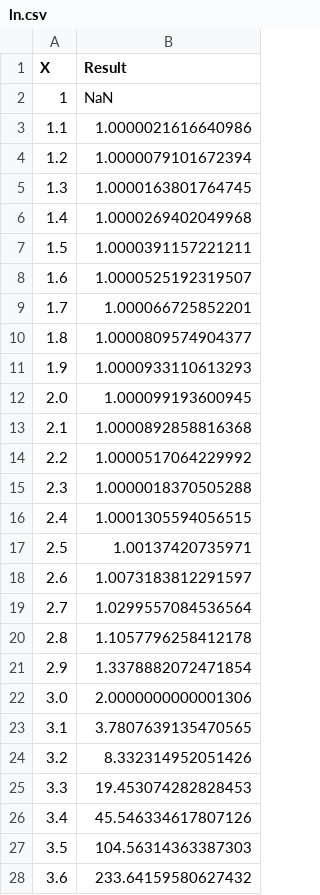
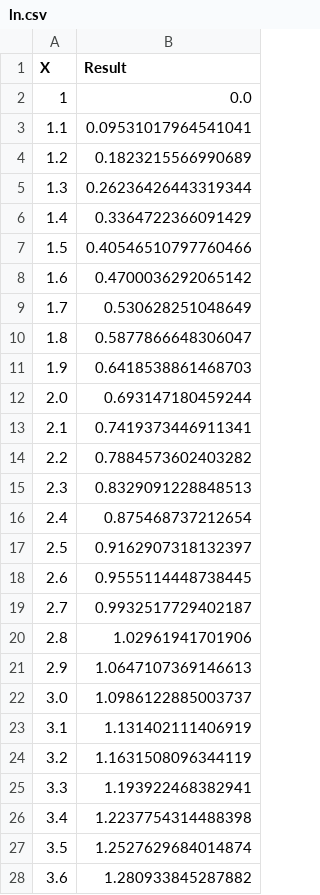
Before and after one commit to itmoCSE25/TPO, a CSV file: tpo_lab2/csv/ln.csv, drawn as a sheet; only a part is shown; the diff covers the shown part only.

```diff
--- a/tpo_lab2/csv/ln.csv
+++ b/tpo_lab2/csv/ln.csv
@@ -1,28 +1,28 @@
 X, Result
-1, NaN
-1.1, 1.0000021616640986
-1.2, 1.0000079101672394
-1.3, 1.0000163801764745
-1.4, 1.0000269402049968
-1.5, 1.0000391157221211
-1.6, 1.0000525192319507
-1.7, 1.000066725852201
-1.8, 1.0000809574904377
-1.9, 1.0000933110613293
-2.0, 1.000099193600945
-2.1, 1.0000892858816368
-2.2, 1.0000517064229992
-2.3, 1.0000018370505288
-2.4, 1.0001305594056515
-2.5, 1.00137420735971
-2.6, 1.0073183812291597
-2.7, 1.0299557084536564
-2.8, 1.1057796258412178
-2.9, 1.3378882072471854
-3.0, 2.0000000000001306
-3.1, 3.7807639135470565
-3.2, 8.332314952051426
-3.3, 19.453074282828453
-3.4, 45.546334617807126
-3.5, 104.56314363387303
-3.6, 233.64159580627432
+1, 0.0
+1.1, 0.09531017964541041
+1.2, 0.1823215566990689
+1.3, 0.26236426443319344
+1.4, 0.3364722366091429
+1.5, 0.40546510797760466
+1.6, 0.4700036292065142
+1.7, 0.530628251048649
+1.8, 0.5877866648306047
+1.9, 0.6418538861468703
+2.0, 0.693147180459244
+2.1, 0.7419373446911341
+2.2, 0.7884573602403282
+2.3, 0.8329091228848513
+2.4, 0.875468737212654
+2.5, 0.9162907318132397
+2.6, 0.9555114448738445
+2.7, 0.9932517729402187
+2.8, 1.02961941701906
+2.9, 1.0647107369146613
+3.0, 1.0986122885003737
+3.1, 1.131402111406919
+3.2, 1.1631508096344119
+3.3, 1.193922468382941
+3.4, 1.2237754314488398
+3.5, 1.2527629684014874
+3.6, 1.280933845287882
```
Also changed, not shown: 164 edited cells elsewhere in this file, tpo_lab2/csv/cot.csv, tpo_lab2/csv/func.csv, 21 other files.
